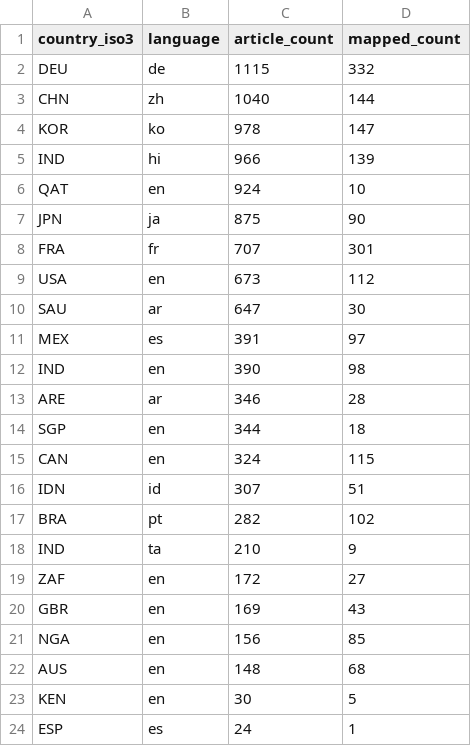
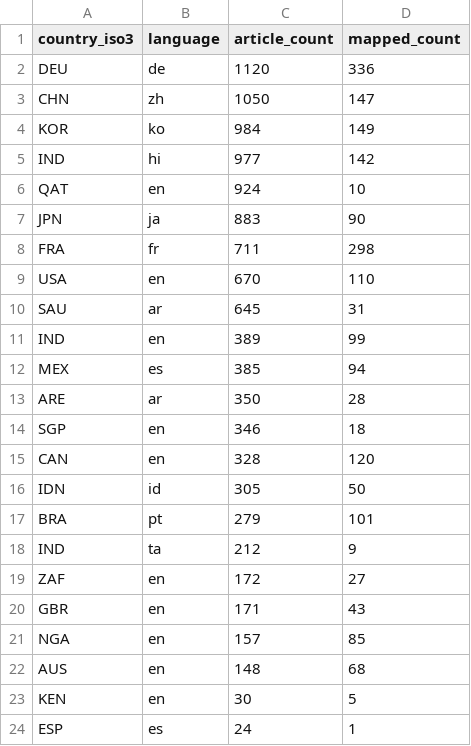
Before and after one commit to techpolicycomms/dclo-dual-track-dashboard, a CSV file: data/gold/dclo_news_country_summary.csv, drawn as a sheet.

```diff
--- a/data/gold/dclo_news_country_summary.csv
+++ b/data/gold/dclo_news_country_summary.csv
@@ -1,22 +1,22 @@
 country_iso3,language,article_count,mapped_count
-DEU,de,1115,332
-CHN,zh,1040,144
-KOR,ko,978,147
-IND,hi,966,139
+DEU,de,1120,336
+CHN,zh,1050,147
+KOR,ko,984,149
+IND,hi,977,142
 QAT,en,924,10
-JPN,ja,875,90
-FRA,fr,707,301
-USA,en,673,112
-SAU,ar,647,30
-MEX,es,391,97
-IND,en,390,98
-ARE,ar,346,28
-SGP,en,344,18
-CAN,en,324,115
-IDN,id,307,51
-BRA,pt,282,102
-IND,ta,210,9
+JPN,ja,883,90
+FRA,fr,711,298
+USA,en,670,110
+SAU,ar,645,31
+IND,en,389,99
+MEX,es,385,94
+ARE,ar,350,28
+SGP,en,346,18
+CAN,en,328,120
+IDN,id,305,50
+BRA,pt,279,101
+IND,ta,212,9
 ZAF,en,172,27
-GBR,en,169,43
-NGA,en,156,85
+GBR,en,171,43
+NGA,en,157,85
 AUS,en,148,68
```
Also changed, not shown: 3 other files.
